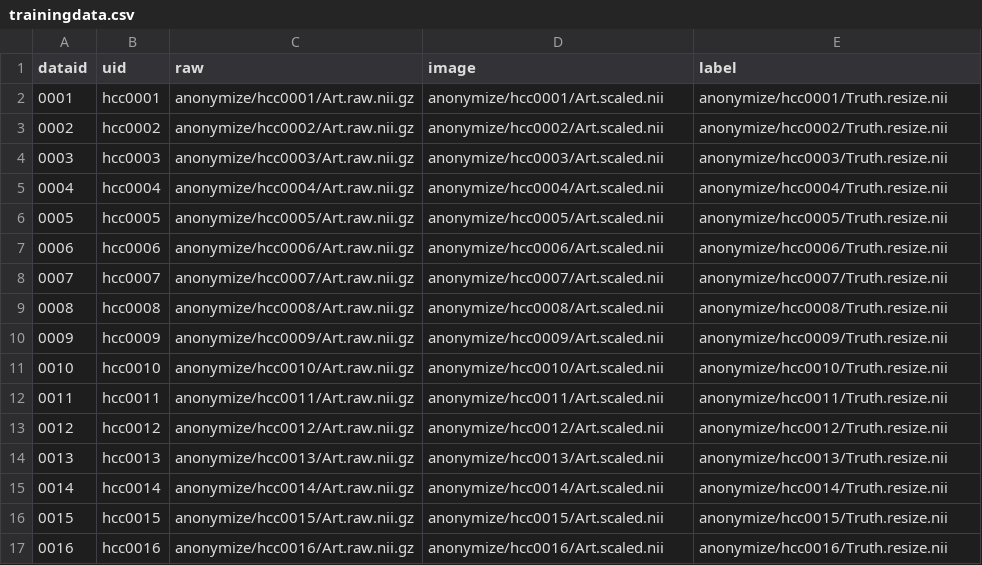
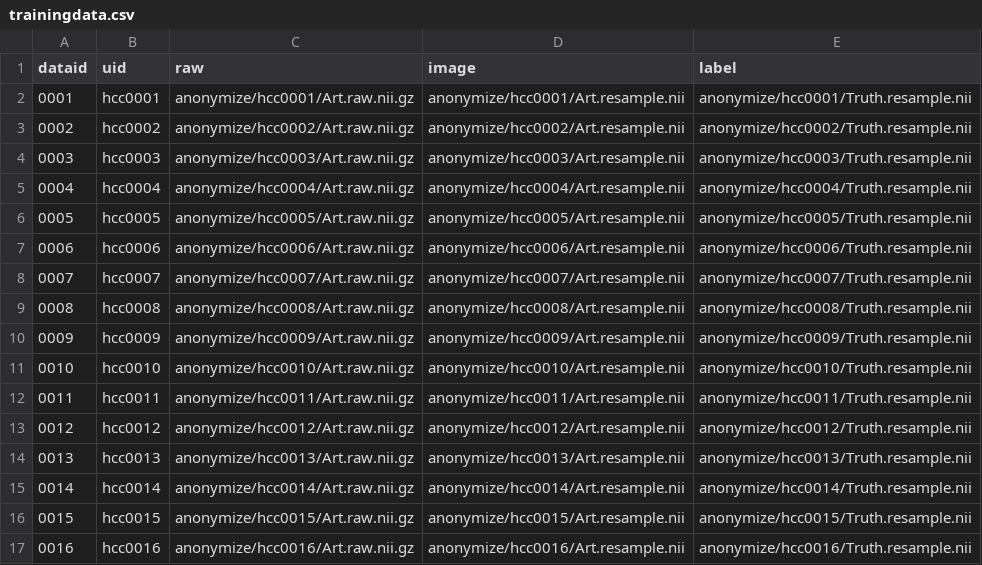
Before and after one commit to ImageGuidedTherapyLab/hccdetection, a CSV file: trainingdata.csv, drawn as a sheet; only a part is shown; the diff covers the shown part only.

```diff
--- a/trainingdata.csv
+++ b/trainingdata.csv
@@ -1,17 +1,17 @@
 dataid,uid,raw,image,label
-0001,hcc0001,anonymize/hcc0001/Art.raw.nii.gz,anonymize/hcc0001/Art.scaled.nii,anonymize/hcc0001/Truth.resize.nii
-0002,hcc0002,anonymize/hcc0002/Art.raw.nii.gz,anonymize/hcc0002/Art.scaled.nii,anonymize/hcc0002/Truth.resize.nii
-0003,hcc0003,anonymize/hcc0003/Art.raw.nii.gz,anonymize/hcc0003/Art.scaled.nii,anonymize/hcc0003/Truth.resize.nii
-0004,hcc0004,anonymize/hcc0004/Art.raw.nii.gz,anonymize/hcc0004/Art.scaled.nii,anonymize/hcc0004/Truth.resize.nii
-0005,hcc0005,anonymize/hcc0005/Art.raw.nii.gz,anonymize/hcc0005/Art.scaled.nii,anonymize/hcc0005/Truth.resize.nii
-0006,hcc0006,anonymize/hcc0006/Art.raw.nii.gz,anonymize/hcc0006/Art.scaled.nii,anonymize/hcc0006/Truth.resize.nii
-0007,hcc0007,anonymize/hcc0007/Art.raw.nii.gz,anonymize/hcc0007/Art.scaled.nii,anonymize/hcc0007/Truth.resize.nii
-0008,hcc0008,anonymize/hcc0008/Art.raw.nii.gz,anonymize/hcc0008/Art.scaled.nii,anonymize/hcc0008/Truth.resize.nii
-0009,hcc0009,anonymize/hcc0009/Art.raw.nii.gz,anonymize/hcc0009/Art.scaled.nii,anonymize/hcc0009/Truth.resize.nii
-0010,hcc0010,anonymize/hcc0010/Art.raw.nii.gz,anonymize/hcc0010/Art.scaled.nii,anonymize/hcc0010/Truth.resize.nii
-0011,hcc0011,anonymize/hcc0011/Art.raw.nii.gz,anonymize/hcc0011/Art.scaled.nii,anonymize/hcc0011/Truth.resize.nii
-0012,hcc0012,anonymize/hcc0012/Art.raw.nii.gz,anonymize/hcc0012/Art.scaled.nii,anonymize/hcc0012/Truth.resize.nii
-0013,hcc0013,anonymize/hcc0013/Art.raw.nii.gz,anonymize/hcc0013/Art.scaled.nii,anonymize/hcc0013/Truth.resize.nii
-0014,hcc0014,anonymize/hcc0014/Art.raw.nii.gz,anonymize/hcc0014/Art.scaled.nii,anonymize/hcc0014/Truth.resize.nii
-0015,hcc0015,anonymize/hcc0015/Art.raw.nii.gz,anonymize/hcc0015/Art.scaled.nii,anonymize/hcc0015/Truth.resize.nii
-0016,hcc0016,anonymize/hcc0016/Art.raw.nii.gz,anonymize/hcc0016/Art.scaled.nii,anonymize/hcc0016/Truth.resize.nii
+0001,hcc0001,anonymize/hcc0001/Art.raw.nii.gz,anonymize/hcc0001/Art.resample.nii,anonymize/hcc0001/Truth.resample.nii
+0002,hcc0002,anonymize/hcc0002/Art.raw.nii.gz,anonymize/hcc0002/Art.resample.nii,anonymize/hcc0002/Truth.resample.nii
+0003,hcc0003,anonymize/hcc0003/Art.raw.nii.gz,anonymize/hcc0003/Art.resample.nii,anonymize/hcc0003/Truth.resample.nii
+0004,hcc0004,anonymize/hcc0004/Art.raw.nii.gz,anonymize/hcc0004/Art.resample.nii,anonymize/hcc0004/Truth.resample.nii
+0005,hcc0005,anonymize/hcc0005/Art.raw.nii.gz,anonymize/hcc0005/Art.resample.nii,anonymize/hcc0005/Truth.resample.nii
+0006,hcc0006,anonymize/hcc0006/Art.raw.nii.gz,anonymize/hcc0006/Art.resample.nii,anonymize/hcc0006/Truth.resample.nii
+0007,hcc0007,anonymize/hcc0007/Art.raw.nii.gz,anonymize/hcc0007/Art.resample.nii,anonymize/hcc0007/Truth.resample.nii
+0008,hcc0008,anonymize/hcc0008/Art.raw.nii.gz,anonymize/hcc0008/Art.resample.nii,anonymize/hcc0008/Truth.resample.nii
+0009,hcc0009,anonymize/hcc0009/Art.raw.nii.gz,anonymize/hcc0009/Art.resample.nii,anonymize/hcc0009/Truth.resample.nii
+0010,hcc0010,anonymize/hcc0010/Art.raw.nii.gz,anonymize/hcc0010/Art.resample.nii,anonymize/hcc0010/Truth.resample.nii
+0011,hcc0011,anonymize/hcc0011/Art.raw.nii.gz,anonymize/hcc0011/Art.resample.nii,anonymize/hcc0011/Truth.resample.nii
+0012,hcc0012,anonymize/hcc0012/Art.raw.nii.gz,anonymize/hcc0012/Art.resample.nii,anonymize/hcc0012/Truth.resample.nii
+0013,hcc0013,anonymize/hcc0013/Art.raw.nii.gz,anonymize/hcc0013/Art.resample.nii,anonymize/hcc0013/Truth.resample.nii
+0014,hcc0014,anonymize/hcc0014/Art.raw.nii.gz,anonymize/hcc0014/Art.resample.nii,anonymize/hcc0014/Truth.resample.nii
+0015,hcc0015,anonymize/hcc0015/Art.raw.nii.gz,anonymize/hcc0015/Art.resample.nii,anonymize/hcc0015/Truth.resample.nii
+0016,hcc0016,anonymize/hcc0016/Art.raw.nii.gz,anonymize/hcc0016/Art.resample.nii,anonymize/hcc0016/Truth.resample.nii
```
Also changed, not shown: 1 added row and 32 edited cells elsewhere in this file, 5 other files.
